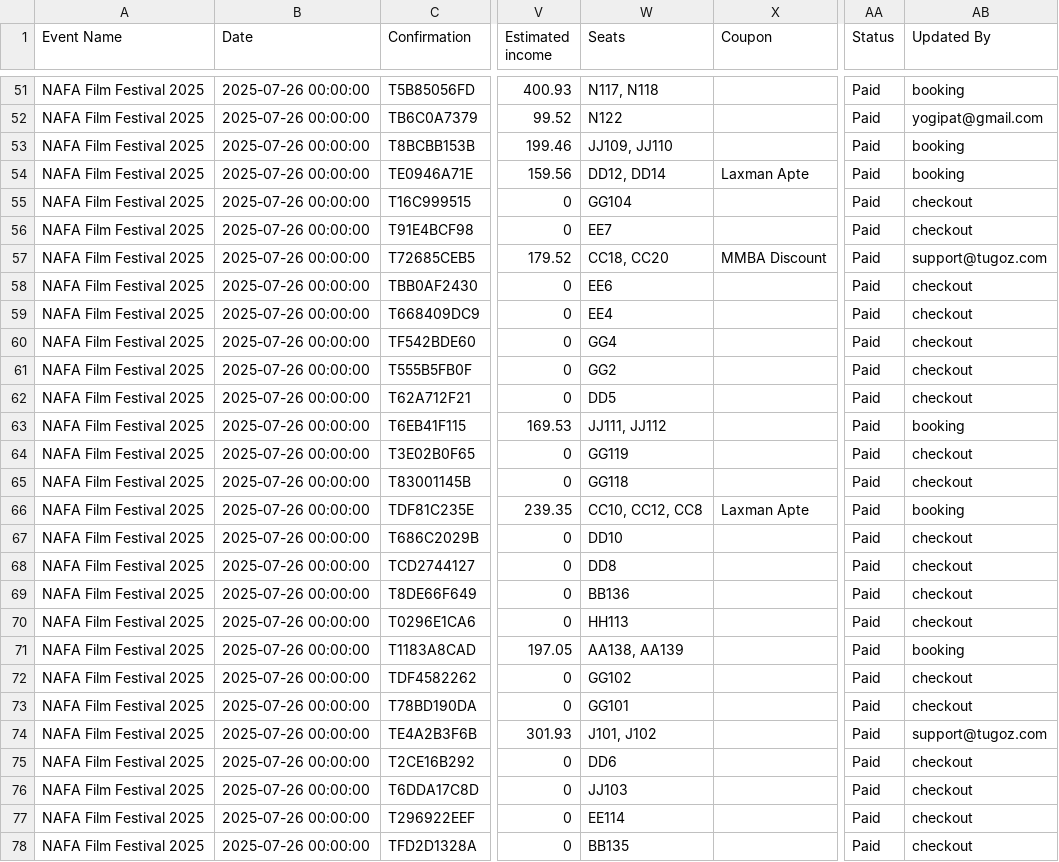
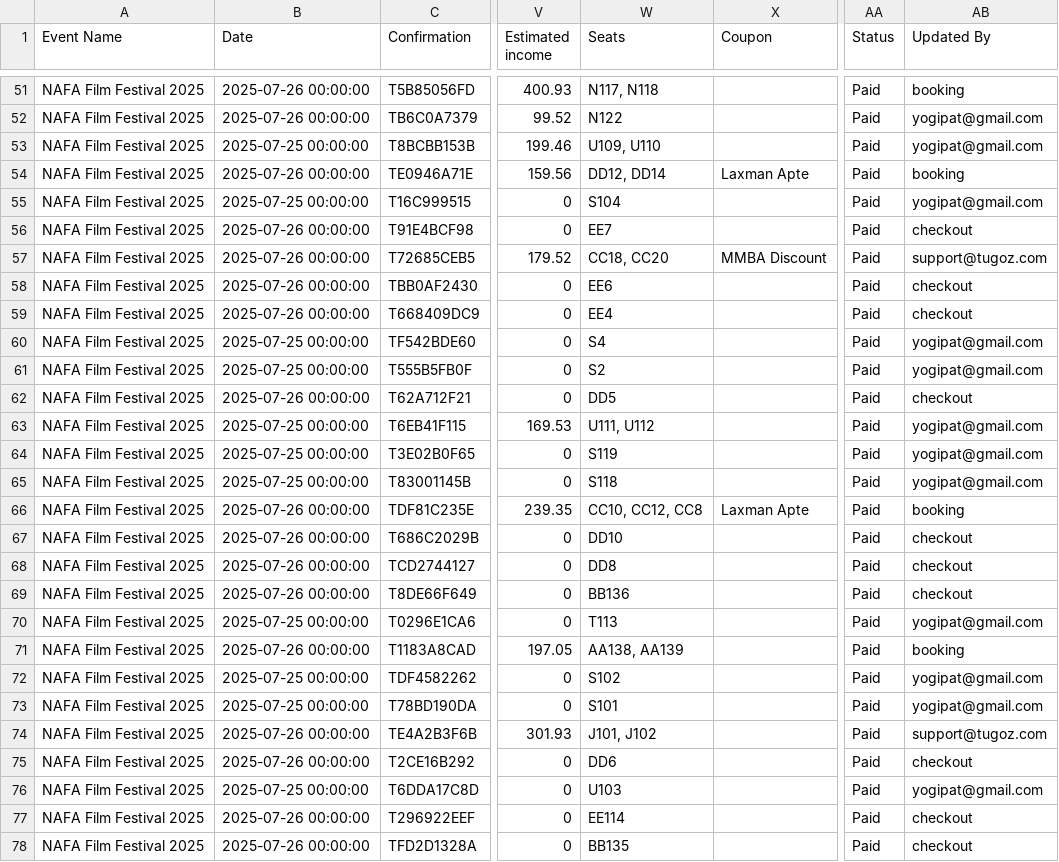
Before and after one commit to yogi-theyoda/ticketing_summary, a CSV file: data/2 days.csv, drawn as a sheet; only a part is shown, gaps mark what is left out; the diff covers the shown part only; the diff names each change by its address in the sheet, - before the commit and + after, or states it on an @@ line.

```diff
--- a/data/2 days.csv
+++ b/data/2 days.csv
-B53 (Date): 2025-07-26 00:00:00
+B53 (Date): 2025-07-25 00:00:00
-W53 (Seats): JJ109, JJ110
+W53 (Seats): U109, U110
-AB53 (Updated By): booking
+AB53 (Updated By): yogipat@gmail.com
-B55 (Date): 2025-07-26 00:00:00
+B55 (Date): 2025-07-25 00:00:00
-W55 (Seats): GG104
+W55 (Seats): S104
-AB55 (Updated By): checkout
+AB55 (Updated By): yogipat@gmail.com
-B60:B61 (Date): 2025-07-26 00:00:00
+B60:B61 (Date): 2025-07-25 00:00:00
-W60 (Seats): GG4
+W60 (Seats): S4
-AB60:AB61 (Updated By): checkout
+AB60:AB61 (Updated By): yogipat@gmail.com
-W61 (Seats): GG2
+W61 (Seats): S2
-B63:B65 (Date): 2025-07-26 00:00:00
+B63:B65 (Date): 2025-07-25 00:00:00
-W63 (Seats): JJ111, JJ112
+W63 (Seats): U111, U112
-AB63 (Updated By): booking
+AB63 (Updated By): yogipat@gmail.com
-W64 (Seats): GG119
+W64 (Seats): S119
-AB64:AB65 (Updated By): checkout
+AB64:AB65 (Updated By): yogipat@gmail.com
-W65 (Seats): GG118
+W65 (Seats): S118
-B70 (Date): 2025-07-26 00:00:00
+B70 (Date): 2025-07-25 00:00:00
-W70 (Seats): HH113
+W70 (Seats): T113
-AB70 (Updated By): checkout
+AB70 (Updated By): yogipat@gmail.com
-B72:B73 (Date): 2025-07-26 00:00:00
+B72:B73 (Date): 2025-07-25 00:00:00
-W72 (Seats): GG102
+W72 (Seats): S102
-AB72:AB73 (Updated By): checkout
+AB72:AB73 (Updated By): yogipat@gmail.com
-W73 (Seats): GG101
+W73 (Seats): S101
-B76 (Date): 2025-07-26 00:00:00
+B76 (Date): 2025-07-25 00:00:00
-W76 (Seats): JJ103
+W76 (Seats): U103
-AB76 (Updated By): checkout
+AB76 (Updated By): yogipat@gmail.com
```
Also changed, not shown: 116 edited cells elsewhere in this file.
